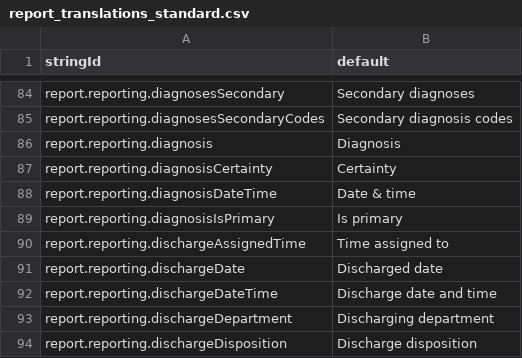
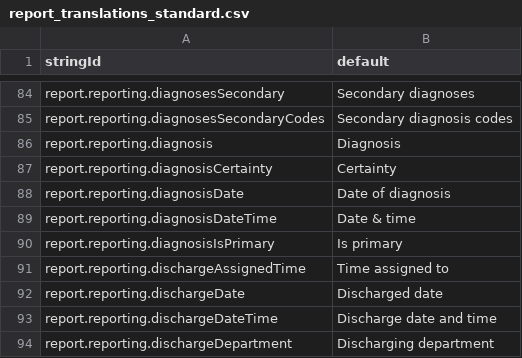
Before and after one commit to beyondessential/tamanu-source-dbt, a CSV file: csv/report_translations_standard.csv, drawn as a sheet; only a part is shown, gaps mark what is left out; the shorter side is filled out with more unchanged rows.

Commit message:
Add diagnoses date to translation

```diff
--- a/csv/report_translations_standard.csv
+++ b/csv/report_translations_standard.csv
@@ -87,2 +87,3 @@ report.reporting.diagnosis,Diagnosis
 report.reporting.diagnosisCertainty,Certainty
+report.reporting.diagnosisDate,Date of diagnosis
 report.reporting.diagnosisDateTime,Date & time
```
